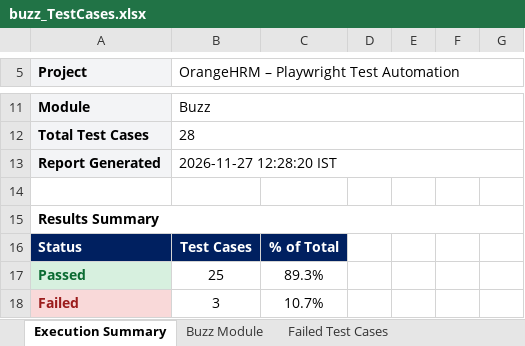
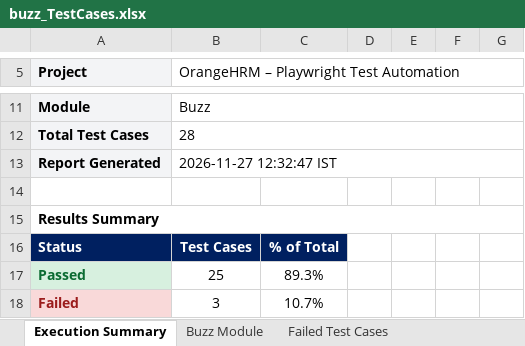
Before and after one commit to IrfanMalkani/OrangeHRM-Automation-using-Playwright-and-JavaScript, an Excel workbook: Results/TestCases/XLSX/buzz_TestCases.xlsx, sheet Execution Summary, drawn as a sheet; only a part is shown, gaps mark what is left out; values as stored, in another font and other column widths than the file's, no borders; the diff names each change by its address in the sheet, - before the commit and + after, or states it on an @@ line.

```diff
--- a/Results/TestCases/XLSX/buzz_TestCases.xlsx (sheet Execution Summary)
+++ b/Results/TestCases/XLSX/buzz_TestCases.xlsx (sheet Execution Summary)
-B13: 2026-11-27 12:28:20 IST
+B13: 2026-11-27 12:32:47 IST
```
Also changed, not shown: Results/TestCases/XLSX/OrangeHRM_TestCases.xlsx, Results/TestCases/XLSX/directory_TestCases.xlsx, 27 other files.
